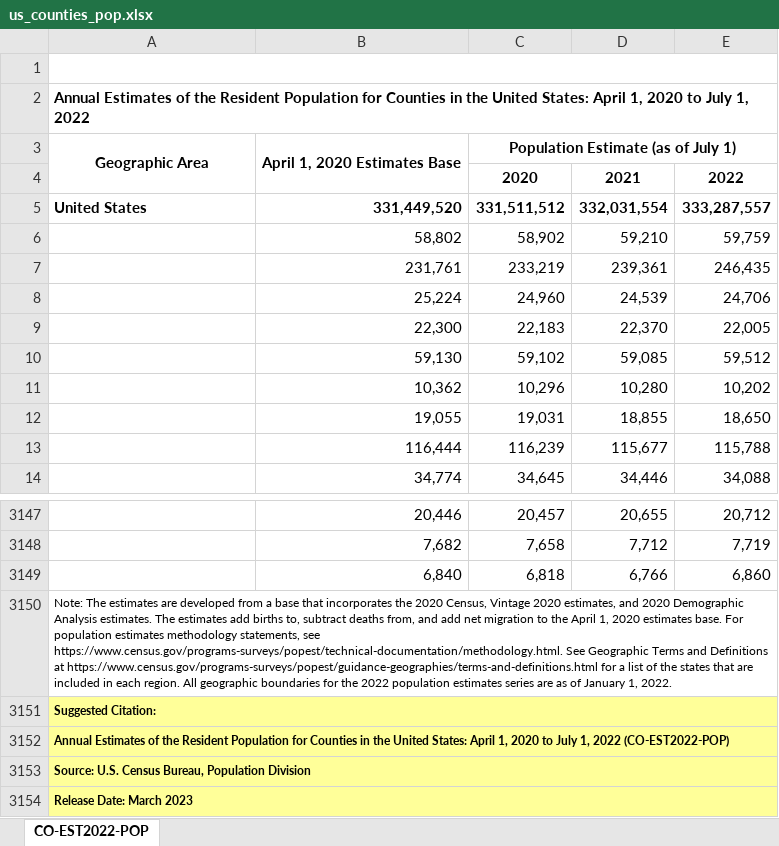
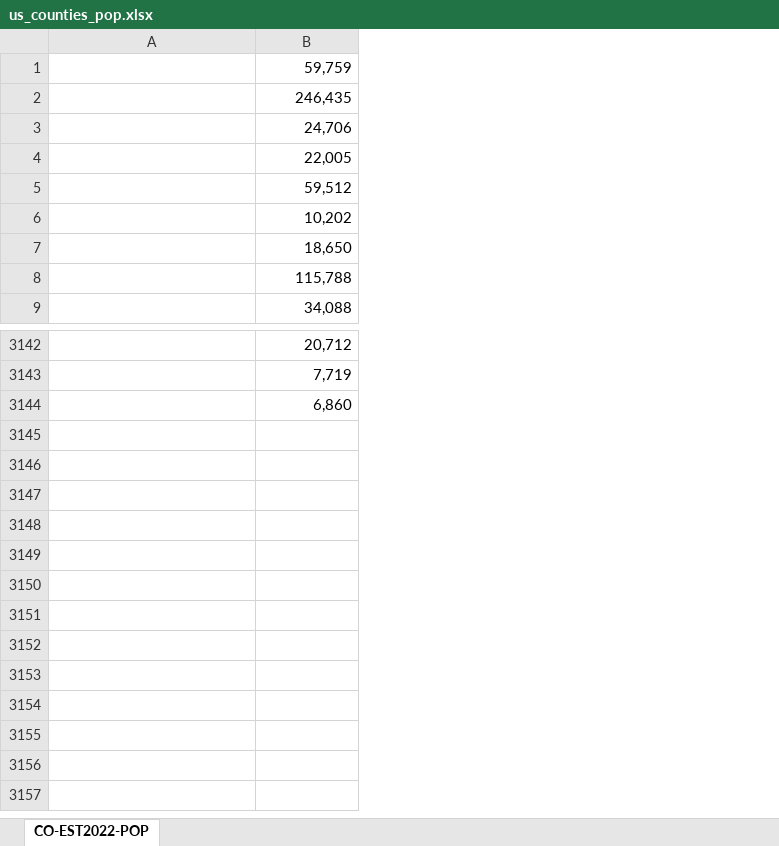
Before and after one commit to Haclio/TidyTuesday, an Excel workbook: 2023-W26/us_counties_pop.xlsx, sheet CO-EST2022-POP, drawn as a sheet; only a part is shown, gaps mark what is left out; values as stored, in another font and other column widths than the file's, no borders; removed rows and columns are numbered as before the commit, all else as after; the diff names each change by its address in the sheet, - before the commit and + after, or states it on an @@ line.

```diff
--- a/2023-W26/us_counties_pop.xlsx (sheet CO-EST2022-POP)
+++ b/2023-W26/us_counties_pop.xlsx (sheet CO-EST2022-POP)
-column B, rows 6-14: 58,802 | 231,761 | 25,224 | 22,300 | 59,130 | 10,362 | 19,055 | 116,444 | 34,774; rows 3147-3149: 20,446 | 7,682 | 6,840
-column C, rows 6-14: 58,902 | 233,219 | 24,960 | 22,183 | 59,102 | 10,296 | 19,031 | 116,239 | 34,645; rows 3147-3149: 20,457 | 7,658 | 6,818
-column D, rows 6-14: 59,210 | 239,361 | 24,539 | 22,370 | 59,085 | 10,280 | 18,855 | 115,677 | 34,446; rows 3147-3149: 20,655 | 7,712 | 6,766
-row 1: table with row headers in column A and column headers in rows 3 through 4 (leading dots indicate sub-parts)
-row 2: Annual Estimates of the Resident Population for Counties in the United States: April 1, 2020 to July 1, 2022
-row 3: Geographic Area | April 1, 2020 Estimates Base | Population Estimate (as of July 1)
-row 4:  |  | 2020 | 2021 | 2022
-row 5: United States | 331,449,520 | 331,511,512 | 332,031,554 | 333,287,557
-row 3150: Note: The estimates are developed from a base that incorporates the 2020 Census, Vintage 2020 estimates, and 2020 Demographic Analysis estimates. The estimates add births to, subtract deaths from, and add net migration to the April 1, 2020 estimates base. For population estimates methodology statements, see https://www.census.gov/programs-surveys/popest/technical-documentation/methodology.html. See Geographic Terms and Definitions at https://www.census.gov/programs-surveys/popest/guidance-geographies/terms-and-definitions.html for a list of the states that are included in each region. All geographic boundaries for the 2022 population estimates series are as of January 1, 2022.
-row 3151: Suggested Citation:
-row 3152: Annual Estimates of the Resident Population for Counties in the United States: April 1, 2020 to July 1, 2022 (CO-EST2022-POP)
-row 3153: Source: U.S. Census Bureau, Population Division
-row 3154: Release Date: March 2023
```
Also changed, not shown: 2 other files.
